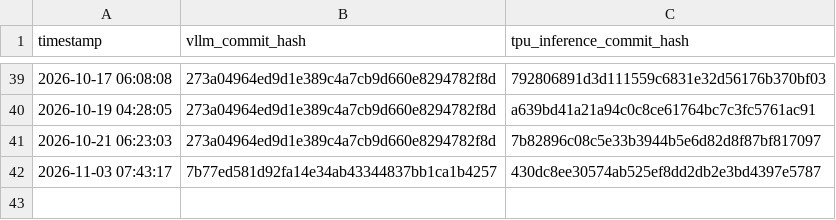
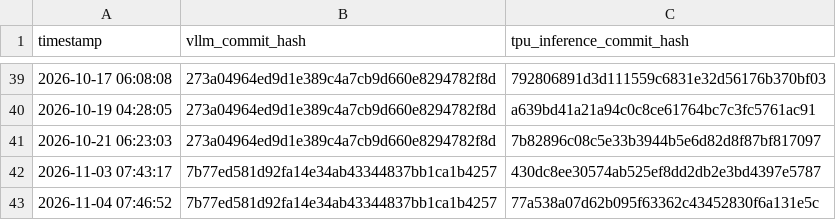
Before and after one commit to vllm-project/tpu-inference, a CSV file: verified_commit_hashes.csv, drawn as a sheet; only a part is shown, gaps mark what is left out; the diff names each change by its address in the sheet, - before the commit and + after, or states it on an @@ line.

```diff
--- a/verified_commit_hashes.csv
+++ b/verified_commit_hashes.csv
+row 43: 2026-11-04 07:46:52 | 7b77ed581d92fa14e34ab43344837bb1ca1b4257 | 77a538a07d62b095f63362c43452830f6a131e5c
```
